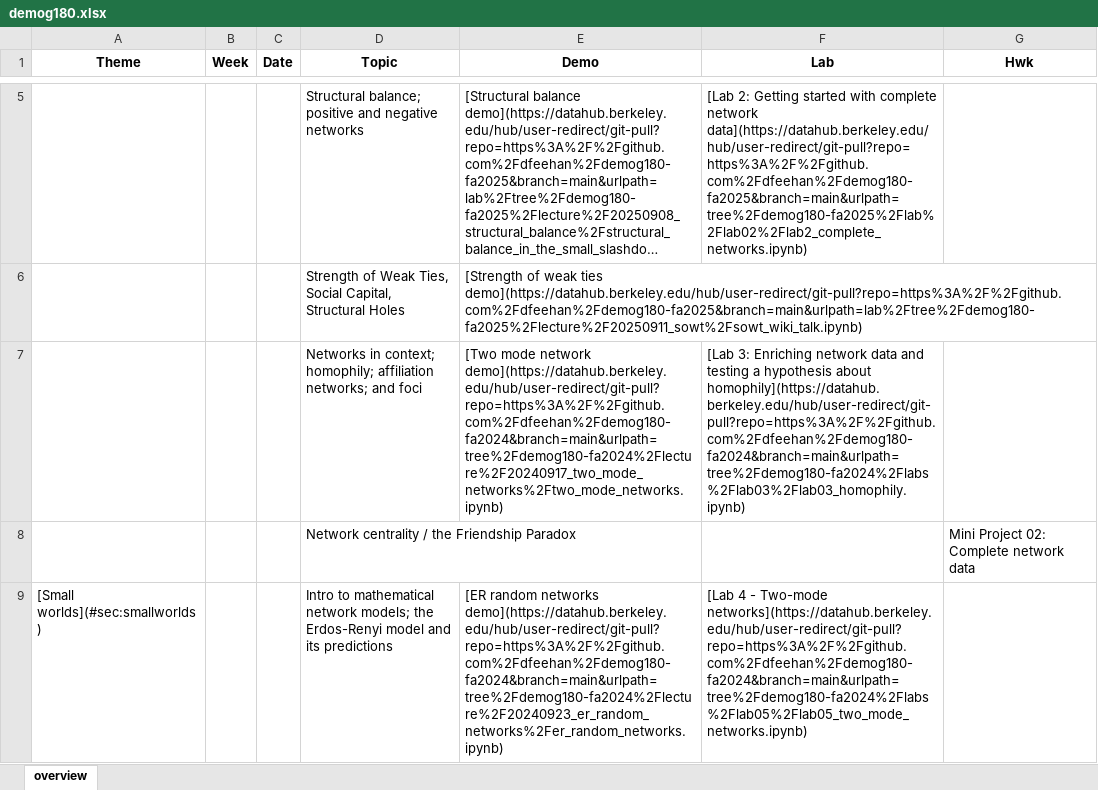
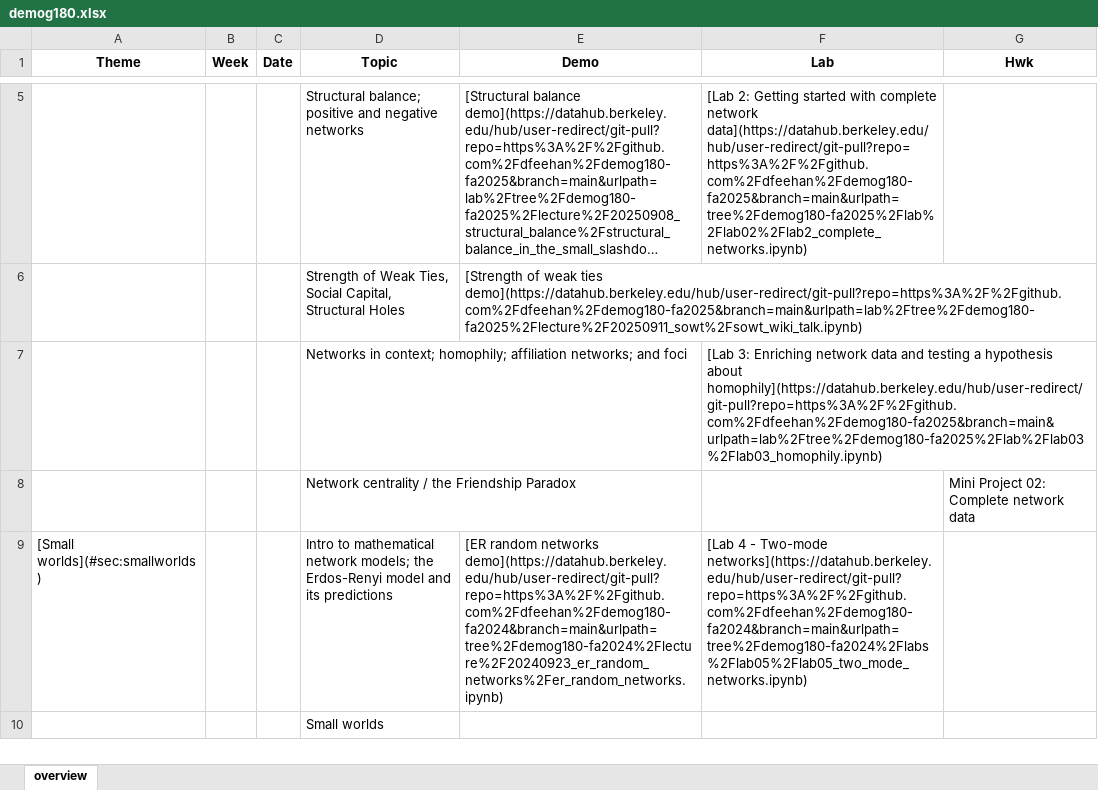
Before and after one commit to dfeehan/demog180-fa2025, an Excel workbook: demog180-syllabus/demog180.xlsx, sheet overview, drawn as a sheet; only a part is shown, gaps mark what is left out; the shorter side is filled out with more unchanged rows; long unchanged cells end in …; values as stored, in another font and other column widths than the file's, no borders; the diff names each change by its address in the sheet, - before the commit and + after, or states it on an @@ line.

Commit message:
added lab 3, hopefully

```diff
--- a/demog180-syllabus/demog180.xlsx (sheet overview)
+++ b/demog180-syllabus/demog180.xlsx (sheet overview)
-E7 (Demo): [Two mode network demo](https://datahub.berkeley.edu/hub/user-redirect/git-pull?repo=https%3A%2F%2Fgithub.com%2Fdfeehan%2Fdemog180-fa2024&branch=main&urlpath=tree%2Fdemog180-fa2024%2Flecture%2F20240917_two_mode_networks%2Ftwo_mode_networks.ipynb)
+E7 (Demo): (empty)
-F7 (Lab): …hypothesis about homophily](https://datahub.berkeley.edu/hub/user-redirect/git-pull?repo=https%3A%2F%2Fgithub.com%2Fdfeehan%2Fdemog180-fa2024&branch=main&urlpath=tree%2Fdemog180-fa2024%2Flabs%2Flab03%2Flab03_homophily.ipynb)
+F7 (Lab): …hypothesis about homophily](https://datahub.berkeley.edu/hub/user-redirect/git-pull?repo=https%3A%2F%2Fgithub.com%2Fdfeehan%2Fdemog180-fa2025&branch=main&urlpath=lab%2Ftree%2Fdemog180-fa2025%2Flab%2Flab03%2Flab03_homophily.ipynb)
```
